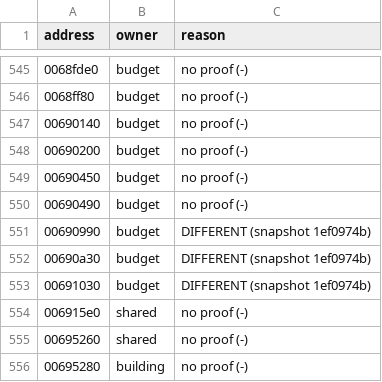
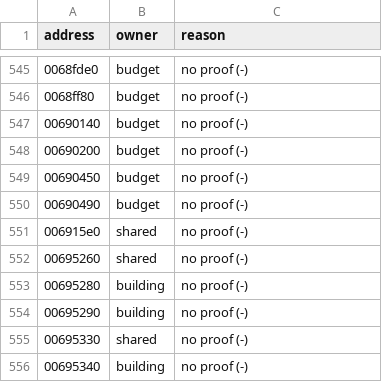
Before and after one commit to tloriato/OpenSC4, a TSV file: engine/native/held.tsv, drawn as a sheet; only a part is shown, gaps mark what is left out; the shorter side is filled out with more unchanged rows.

Commit message:
Preserve budget total call registers and null funding notification state

```diff
--- a/engine/native/held.tsv
+++ b/engine/native/held.tsv
@@ -550,5 +550,2 @@ address	owner	reason
 00690490	budget	no proof (-)
-00690990	budget	DIFFERENT (snapshot 1ef0974b)
-00690a30	budget	DIFFERENT (snapshot 1ef0974b)
-00691030	budget	DIFFERENT (snapshot 1ef0974b)
 006915e0	shared	no proof (-)
```
Also changed, not shown: 2 other files.
